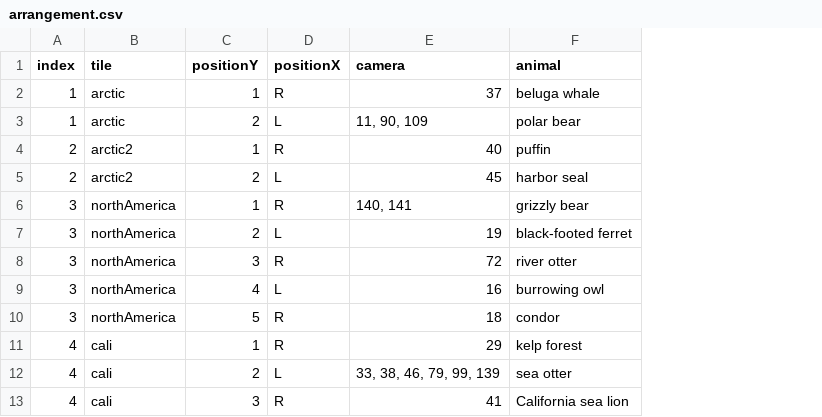
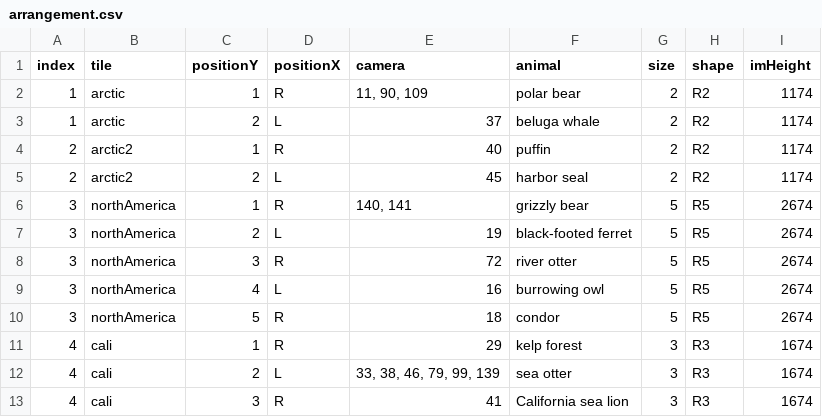
Before and after one commit to the-pudding/zoo-web, a CSV file: src/assets/data/arrangement.csv, drawn as a sheet; the diff names each change by its address in the sheet, - before the commit and + after, or states it on an @@ line.

Commit message:
arrangement working and images switch to gif on click

```diff
--- a/src/assets/data/arrangement.csv
+++ b/src/assets/data/arrangement.csv
+column G (size), rows 2-13: 2 | 2 | 2 | 2 | 5 | 5 | 5 | 5 | 5 | 3 | 3 | 3
+column H (shape), rows 2-13: R2 | R2 | R2 | R2 | R5 | R5 | R5 | R5 | R5 | R3 | R3 | R3
+column I (imHeight), rows 2-13: 1174 | 1174 | 1174 | 1174 | 2674 | 2674 | 2674 | 2674 | 2674 | 1674 | 1674 | 1674
-E2 (camera): 37
+E2 (camera): 11, 90, 109
-F2 (animal): beluga whale
+F2 (animal): polar bear
-E3 (camera): 11, 90, 109
+E3 (camera): 37
-F3 (animal): polar bear
+F3 (animal): beluga whale
```
Also changed, not shown: 7 other files.
